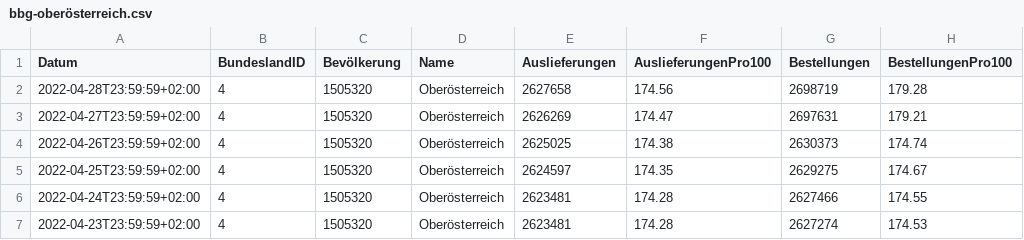
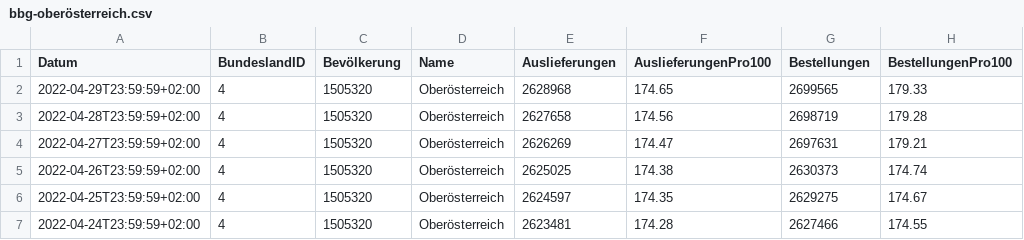
Before and after one commit to martin-illarion/ages_vac, a CSV file: bbg-oberösterreich.csv, drawn as a sheet; only a part is shown; the shorter side is filled out with more unchanged rows.

```diff
--- a/bbg-oberösterreich.csv
+++ b/bbg-oberösterreich.csv
@@ -1,2 +1,3 @@
 Datum,BundeslandID,Bevölkerung,Name,Auslieferungen,AuslieferungenPro100,Bestellungen,BestellungenPro100
+2022-04-29T23:59:59+02:00,4,1505320,Oberösterreich,2628968,174.65,2699565,179.33
 2022-04-28T23:59:59+02:00,4,1505320,Oberösterreich,2627658,174.56,2698719,179.28
```
Also changed, not shown: bbg-niederösterreich.csv, timeline-bbg.csv, 14 other files.
